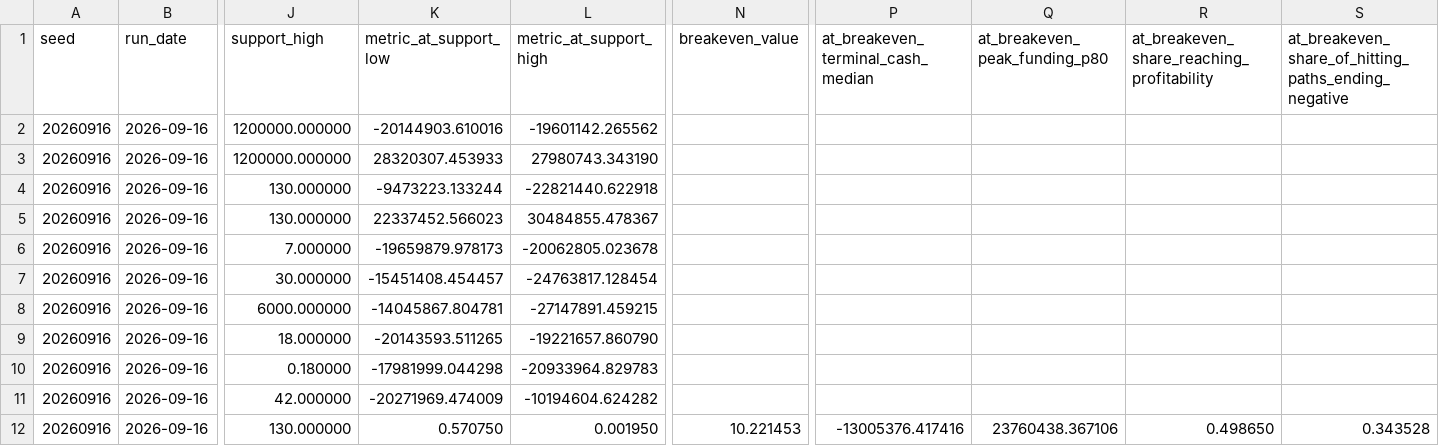
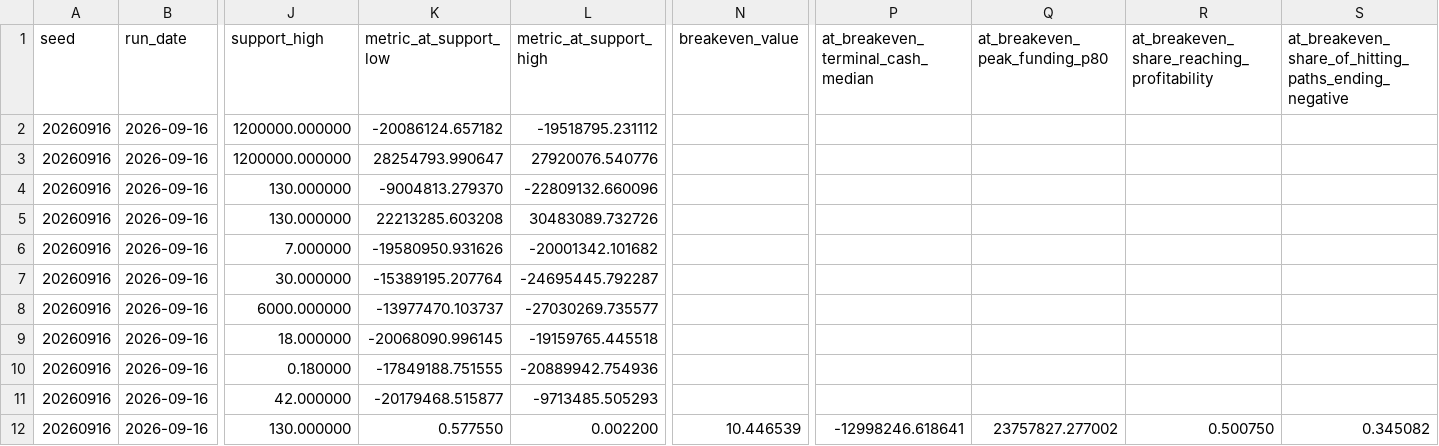
Before and after one commit to sharan50/AI.tutor, a CSV file: econ/out/breakeven.csv, drawn as a sheet; only a part is shown, gaps mark what is left out; the diff covers the shown part only; the diff names each change by its address in the sheet, - before the commit and + after, or states it on an @@ line.

```diff
--- a/econ/out/breakeven.csv
+++ b/econ/out/breakeven.csv
-K2 (metric_at_support_low): -20144903.610016
+K2 (metric_at_support_low): -20086124.657182
-L2 (metric_at_support_high): -19601142.265562
+L2 (metric_at_support_high): -19518795.231112
-K3 (metric_at_support_low): 28320307.453933
+K3 (metric_at_support_low): 28254793.990647
-L3 (metric_at_support_high): 27980743.343190
+L3 (metric_at_support_high): 27920076.540776
-K4 (metric_at_support_low): -9473223.133244
+K4 (metric_at_support_low): -9004813.279370
-L4 (metric_at_support_high): -22821440.622918
+L4 (metric_at_support_high): -22809132.660096
-K5 (metric_at_support_low): 22337452.566023
+K5 (metric_at_support_low): 22213285.603208
-L5 (metric_at_support_high): 30484855.478367
+L5 (metric_at_support_high): 30483089.732726
-K6 (metric_at_support_low): -19659879.978173
+K6 (metric_at_support_low): -19580950.931626
-L6 (metric_at_support_high): -20062805.023678
+L6 (metric_at_support_high): -20001342.101682
-K7 (metric_at_support_low): -15451408.454457
+K7 (metric_at_support_low): -15389195.207764
-L7 (metric_at_support_high): -24763817.128454
+L7 (metric_at_support_high): -24695445.792287
-K8 (metric_at_support_low): -14045867.804781
+K8 (metric_at_support_low): -13977470.103737
-L8 (metric_at_support_high): -27147891.459215
+L8 (metric_at_support_high): -27030269.735577
-K9 (metric_at_support_low): -20143593.511265
+K9 (metric_at_support_low): -20068090.996145
-L9 (metric_at_support_high): -19221657.860790
+L9 (metric_at_support_high): -19159765.445518
-K10 (metric_at_support_low): -17981999.044298
+K10 (metric_at_support_low): -17849188.751555
-L10 (metric_at_support_high): -20933964.829783
+L10 (metric_at_support_high): -20889942.754936
-K11 (metric_at_support_low): -20271969.474009
+K11 (metric_at_support_low): -20179468.515877
-L11 (metric_at_support_high): -10194604.624282
+L11 (metric_at_support_high): -9713485.505293
-K12 (metric_at_support_low): 0.570750
+K12 (metric_at_support_low): 0.577550
-L12 (metric_at_support_high): 0.001950
+L12 (metric_at_support_high): 0.002200
-N12 (breakeven_value): 10.221453
+N12 (breakeven_value): 10.446539
-P12: -13005376.417416
+P12: -12998246.618641
-Q12 (at_breakeven_peak_funding_p80): 23760438.367106
+Q12 (at_breakeven_peak_funding_p80): 23757827.277002
-R12: 0.498650
+R12: 0.500750
-S12: 0.343528
+S12: 0.345082
```
Also changed, not shown: 47 edited cells elsewhere in this file, econ/out/cohorts.csv, econ/out/omissions.csv, 12 other files.
